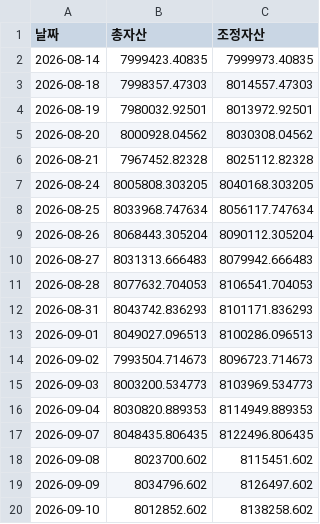
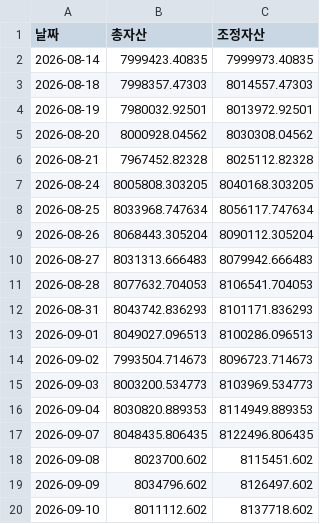
Before and after one commit to frel7022-png/Ochestration, a CSV file: asset_history.csv, drawn as a sheet.

```diff
--- a/asset_history.csv
+++ b/asset_history.csv
@@ -19,2 +19,2 @@
 2026-09-09,8034796.602,8126497.602
-2026-09-10,8012852.602,8138258.602
+2026-09-10,8011112.602,8137718.602
```
Also changed, not shown: dom_asset_history.csv, portfolio_data.csv, 1 other file.
